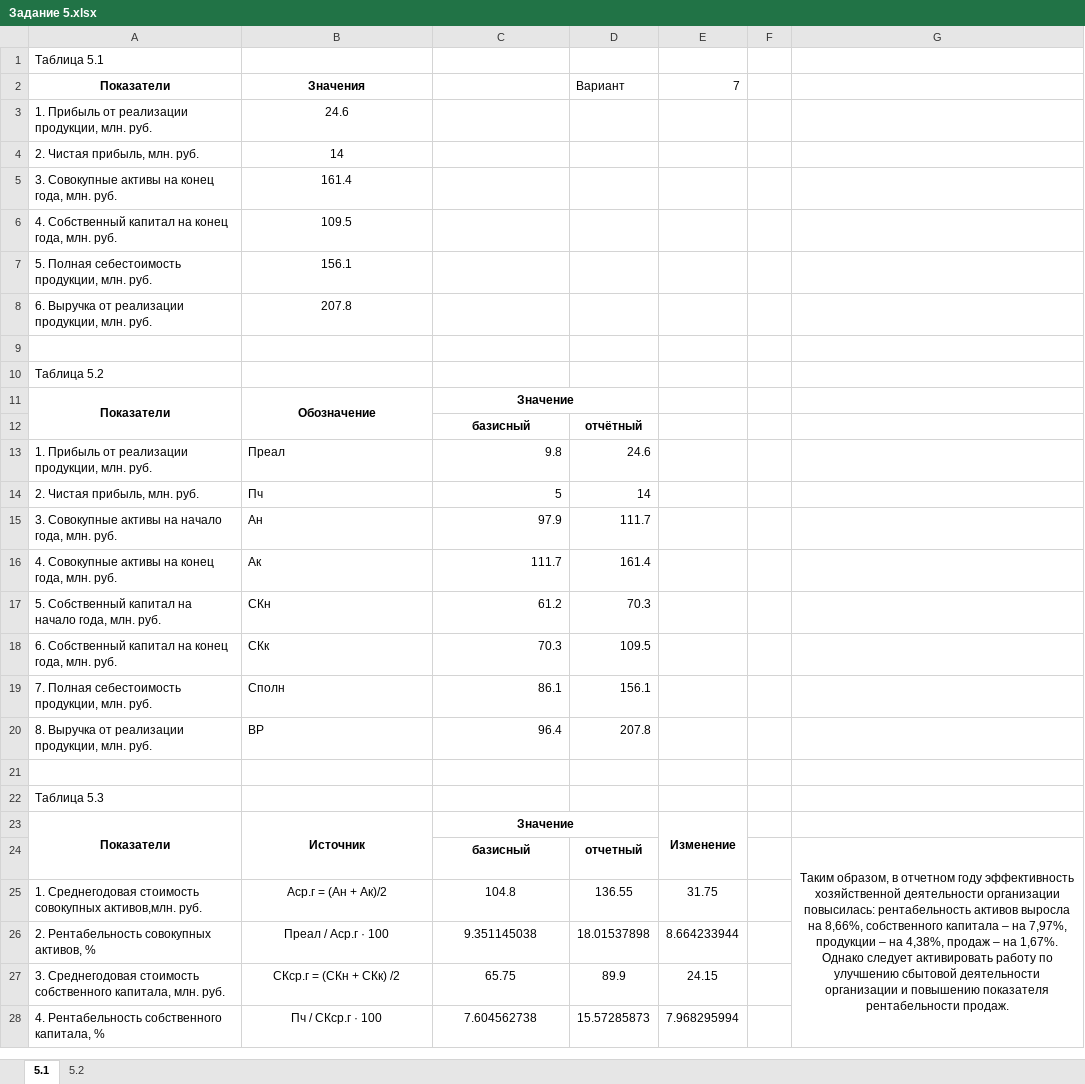
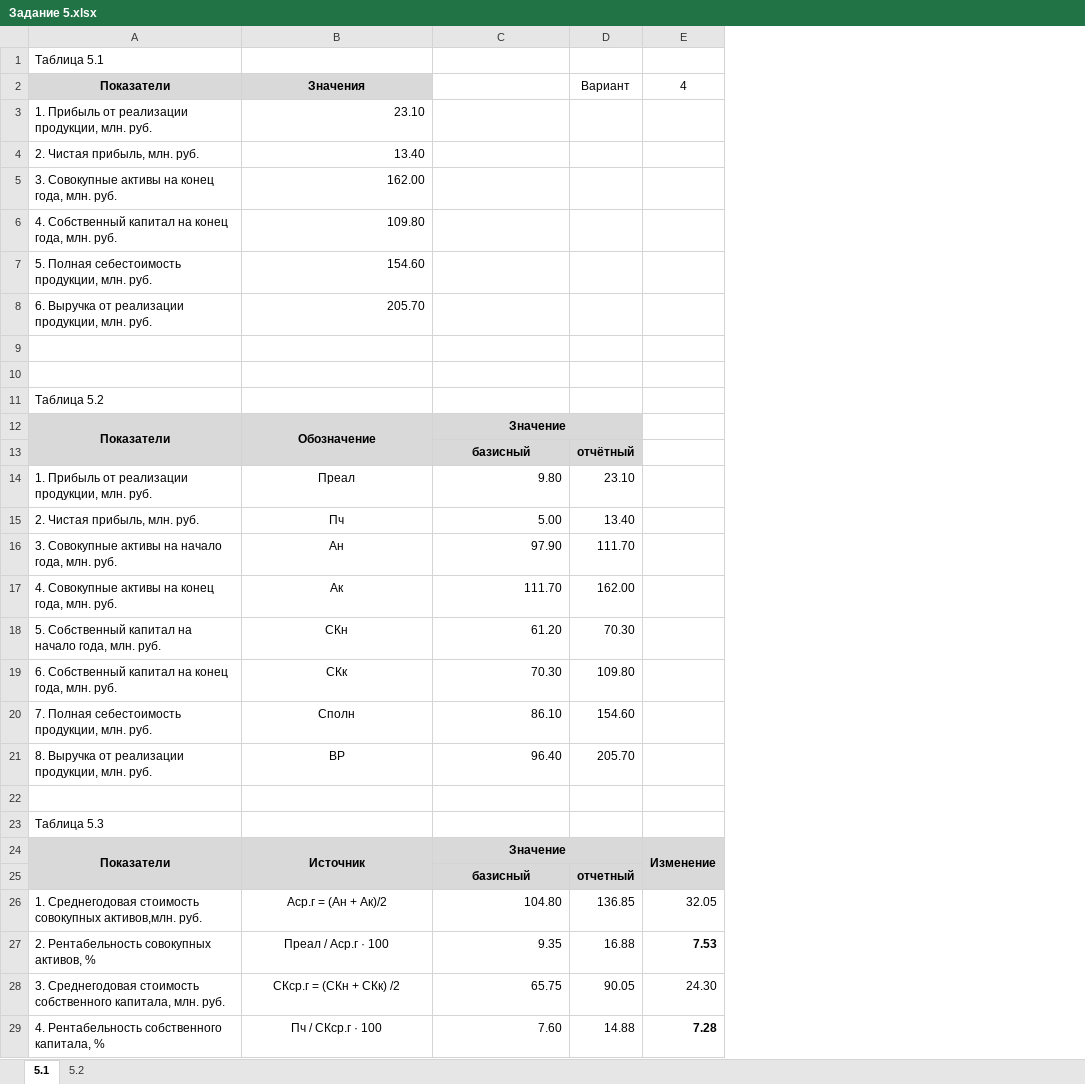
Before and after one commit to Alex-1701/Sem_8, an Excel workbook: OBPIT/Задание 5.xlsx, sheet 5.1, drawn as a sheet; only a part is shown; values as stored, in another font and other column widths than the file's, no borders; removed rows and columns are numbered as before the commit, all else as after; the diff covers the shown part only; the diff names each change by its address in the sheet, - before the commit and + after, or states it on an @@ line.

```diff
--- a/OBPIT/Задание 5.xlsx (sheet 5.1)
+++ b/OBPIT/Задание 5.xlsx (sheet 5.1)
-column D, rows 2-28: Вариант |  |  |  |  |  |  |  |  |  | отчётный | 24.6 | 14 | 111.7 | 161.4 | 70.3 | 109.5 | 156.1 | 207.8 |  |  |  | отчетный | 136.55 | 18.01537898 | 89.9 | 15.57285873
-column E, rows 2-28: 7 |  |  |  |  |  |  |  |  |  |  |  |  |  |  |  |  |  |  |  |  | Изменение |  | 31.75 | 8.664233944 | 24.15 | 7.968295994
-column F, empty
-column G, row 24: Таким образом, в отчетном году эффективность хозяйственной деятельности организации повысилась: рентабельность активов выросла на 8,66%, собственного капитала – на 7,97%, продукции – на 4,38%, продаж – на 1,67%. Однако следует активировать работу по улучшению сбытовой деятельности организации и повышению показателя рентабельности продаж.
+column D, row 2: Вариант; rows 13-29: отчётный | 23.10 | 13.40 | 111.70 | 162.00 | 70.30 | 109.80 | 154.60 | 205.70 |  |  |  | отчетный | 136.85 | 16.88 | 90.05 | 14.88
+column E, row 2: 4; rows 24-29: Изменение |  | 32.05 | 7.53 | 24.30 | 7.28
-A2:B2 fill: none
+A2:B2 fill: #D9D9D9
-B3: 24.6
+B3: 23.10
-B3:B8 alignment: center
+B3:B8 alignment: right
-B4: 14
+B4: 13.40
-B5: 161.4
+B5: 162.00
-B6: 109.5
+B6: 109.80
-B7: 156.1
+B7: 154.60
-B8: 207.8
+B8: 205.70
+row 9: (empty)
-A12:C13 fill: none
+A12:C13 fill: #D9D9D9
-B14:B21 alignment: left
+B14:B21 alignment: center
-C14: 9.8
+C14: 9.80
-C15: 5
+C15: 5.00
-C16: 97.9
+C16: 97.90
-C17: 111.7
+C17: 111.70
-C18: 61.2
+C18: 61.20
-C19: 70.3
+C19: 70.30
-C20: 86.1
+C20: 86.10
-C21: 96.4
+C21: 96.40
-A24:C25 fill: none
+A24:C25 fill: #D9D9D9
-C26: 104.8
+C26: 104.80
-C26:C29 alignment: center
+C26:C29 alignment: right
-C27: 9.351145038
+C27: 9.35
-C29: 7.604562738
+C29: 7.60
```
Also changed, not shown: 3 added rows, 2 edited cells and cell formats elsewhere in this sheet, sheet 5.2, formulas that keep their value, OBPIT/Задание 6.xlsx.
